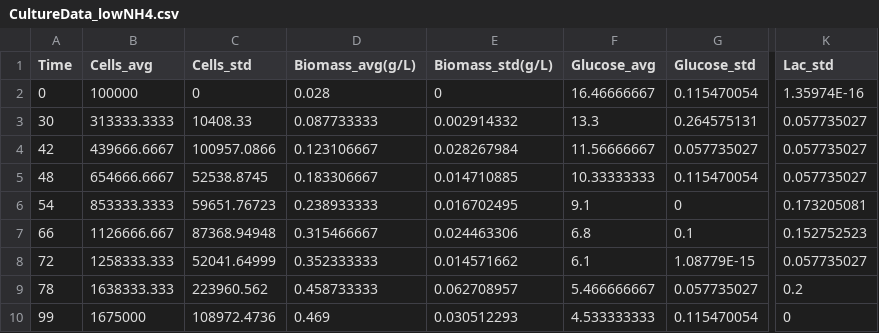
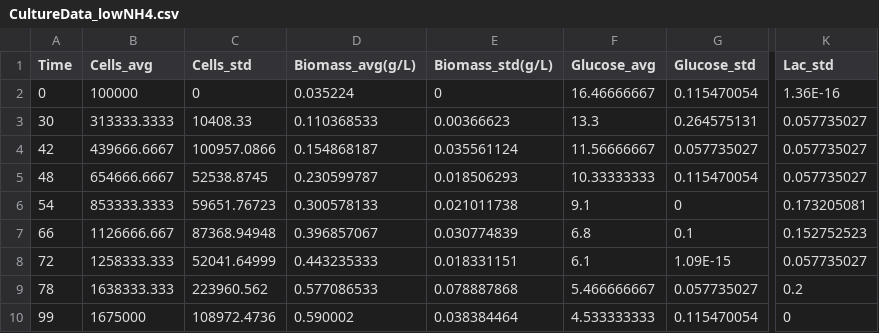
Before and after one commit to SizheQiu/PigGEM2025, a CSV file: data/exp_data/CultureData_lowNH4.csv, drawn as a sheet; only a part is shown, gaps mark what is left out; the diff names each change by its address in the sheet, - before the commit and + after, or states it on an @@ line.

```diff
--- a/data/exp_data/CultureData_lowNH4.csv
+++ b/data/exp_data/CultureData_lowNH4.csv
-D2 (Biomass_avg(g/L)): 0.028
+D2 (Biomass_avg(g/L)): 0.035224
-K2 (Lac_std): 1.35974E-16
+K2 (Lac_std): 1.36E-16
-D3 (Biomass_avg(g/L)): 0.087733333
+D3 (Biomass_avg(g/L)): 0.110368533
-E3 (Biomass_std(g/L)): 0.002914332
+E3 (Biomass_std(g/L)): 0.00366623
-D4 (Biomass_avg(g/L)): 0.123106667
+D4 (Biomass_avg(g/L)): 0.154868187
-E4 (Biomass_std(g/L)): 0.028267984
+E4 (Biomass_std(g/L)): 0.035561124
-D5 (Biomass_avg(g/L)): 0.183306667
+D5 (Biomass_avg(g/L)): 0.230599787
-E5 (Biomass_std(g/L)): 0.014710885
+E5 (Biomass_std(g/L)): 0.018506293
-D6 (Biomass_avg(g/L)): 0.238933333
+D6 (Biomass_avg(g/L)): 0.300578133
-E6 (Biomass_std(g/L)): 0.016702495
+E6 (Biomass_std(g/L)): 0.021011738
-D7 (Biomass_avg(g/L)): 0.315466667
+D7 (Biomass_avg(g/L)): 0.396857067
-E7 (Biomass_std(g/L)): 0.024463306
+E7 (Biomass_std(g/L)): 0.030774839
-D8 (Biomass_avg(g/L)): 0.352333333
+D8 (Biomass_avg(g/L)): 0.443235333
-E8 (Biomass_std(g/L)): 0.014571662
+E8 (Biomass_std(g/L)): 0.018331151
-G8 (Glucose_std): 1.08779E-15
+G8 (Glucose_std): 1.09E-15
-D9 (Biomass_avg(g/L)): 0.458733333
+D9 (Biomass_avg(g/L)): 0.577086533
-E9 (Biomass_std(g/L)): 0.062708957
+E9 (Biomass_std(g/L)): 0.078887868
-D10 (Biomass_avg(g/L)): 0.469
+D10 (Biomass_avg(g/L)): 0.590002
-E10 (Biomass_std(g/L)): 0.030512293
+E10 (Biomass_std(g/L)): 0.038384464
```
Also changed, not shown: data/blast_results/pig_AA_molratio.csv, data/exp_data/CultureData_highNH4.csv, 5 other files.
